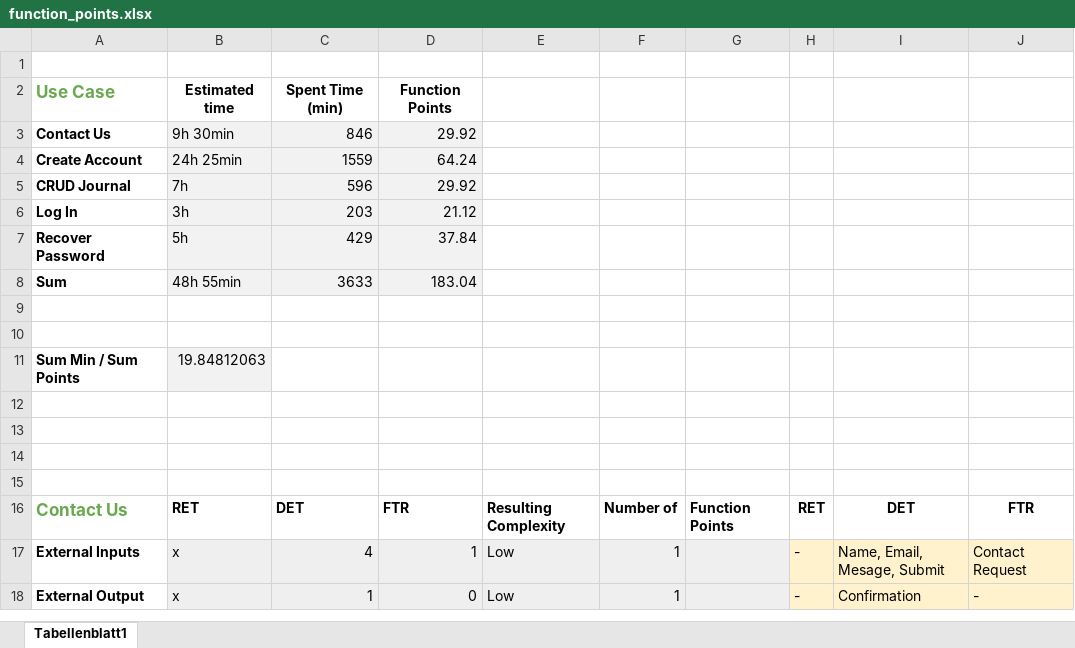
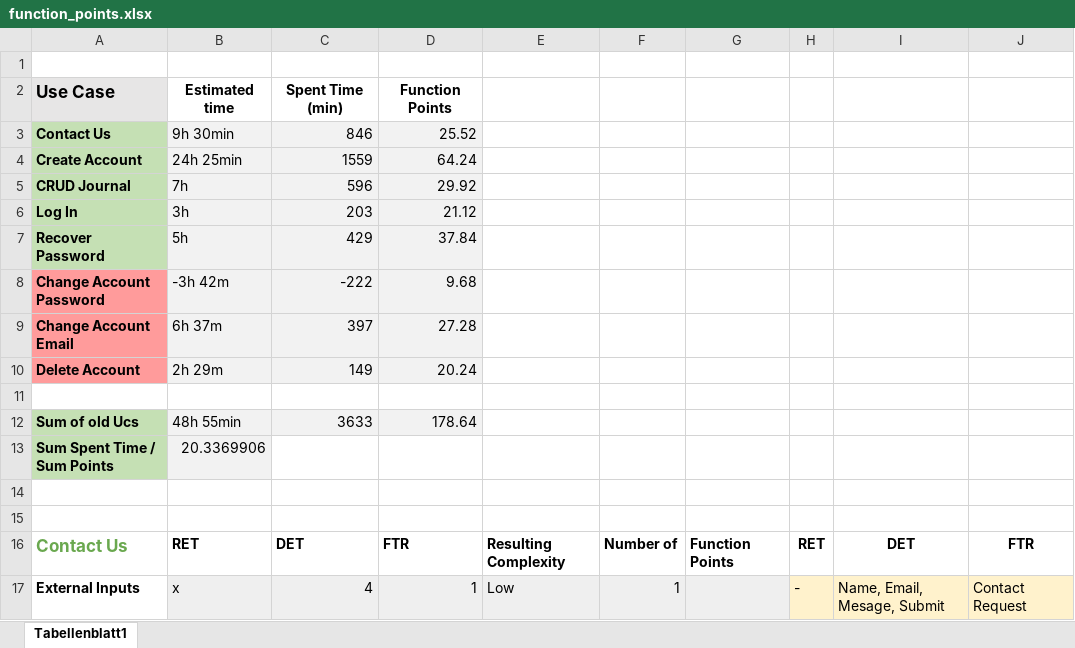
Before and after one commit to Toaster996/softwareengineering, an Excel workbook: documentation/function_points.xlsx, sheet Tabellenblatt1, drawn as a sheet; only a part is shown; the shorter side is filled out with more unchanged rows; values as stored, in another font and other column widths than the file's, no borders; charts and pictures not drawn; removed rows and columns are numbered as before the commit, all else as after; the diff names each change by its address in the sheet, - before the commit and + after, or states it on an @@ line.

Commit message:
updating UC documentation files

```diff
--- a/documentation/function_points.xlsx (sheet Tabellenblatt1)
+++ b/documentation/function_points.xlsx (sheet Tabellenblatt1)
@@ A2 fill: none → #E7E6E6, text colour: #6AA84F → black @@
-A3:A7 fill: none
+A3:A7 fill: #C5E0B4
-D3: 29.92
+D3: 25.52
-row 8: Sum | 48h 55min | 3633 | 183.04
+row 8: Change Account Password | -3h 42m | -222 | 9.68
+row 9: Change Account Email | 6h 37m | 397 | 27.28
+row 10: Delete Account | 2h 29m | 149 | 20.24
-row 12: (empty)
+row 12: Sum of old Ucs | 48h 55min | 3633 | 178.64
-A12 fill: none
+A12 fill: #C5E0B4
-B12:D12 fill: none
+B12:D12 fill: #F2F2F2
-row 11: Sum Min / Sum Points | 19.84812063
-row 13: (empty)
+row 13: Sum Spent Time / Sum Points | 20.3369906
-A13 fill: none
+A13 fill: #C5E0B4
-B13 fill: none
+B13 fill: #F2F2F2
-row 13: (empty)
```
Also changed, not shown: charts or pictures, 24 other files.
